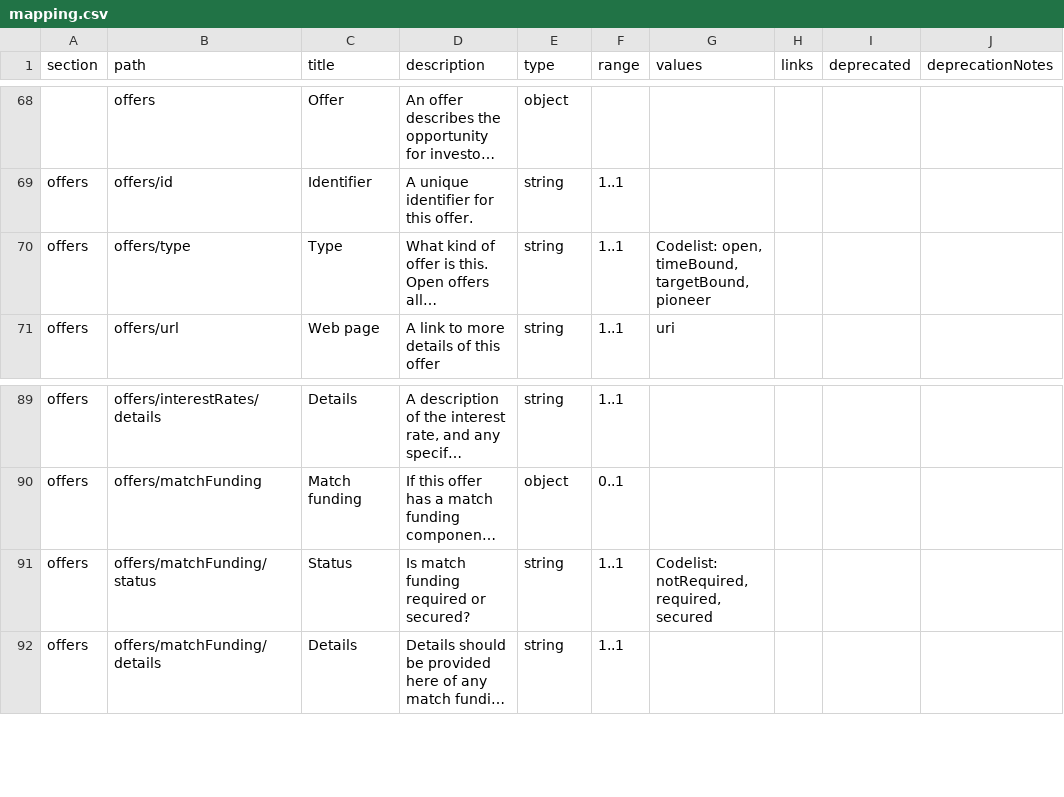
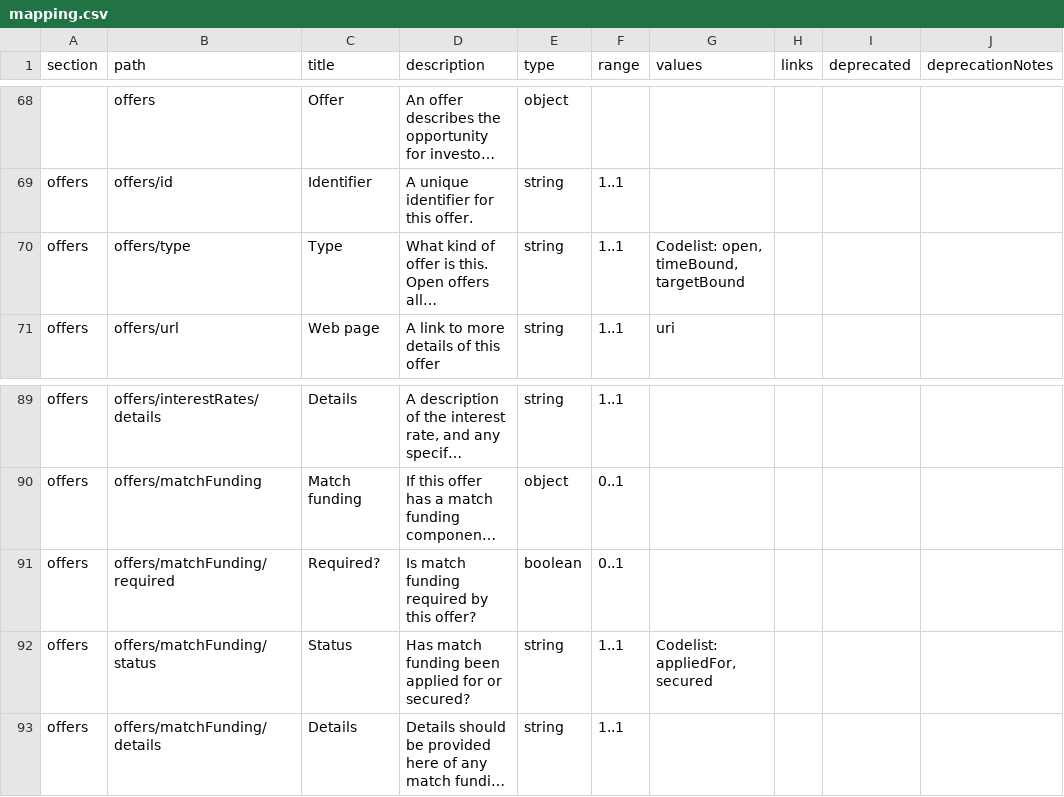
Before and after one commit to SocialEconomyDataLab/spec, a CSV file: templates/mapping.csv, drawn as a sheet; only a part is shown, gaps mark what is left out; long unchanged cells end in …; addresses are those after the commit; the diff names each change by its address in the sheet, - before the commit and + after, or states it on an @@ line.

```diff
--- a/templates/mapping.csv
+++ b/templates/mapping.csv
-G70 (values): Codelist: open, timeBound, targetBound, pioneer
+G70 (values): Codelist: open, timeBound, targetBound
+row 91: offers | offers/matchFunding/required | Required? | Is match funding required by this offer? | boolean | 0..1
-D92 (description): Is match funding required or secured?
+D92 (description): Has match funding been applied for or secured?
-G92 (values): Codelist: notRequired, required, secured
+G92 (values): Codelist: appliedFor, secured
```
Also changed, not shown: templates/csv/inv_credit.csv, templates/csv/main.csv, 6 other files.
